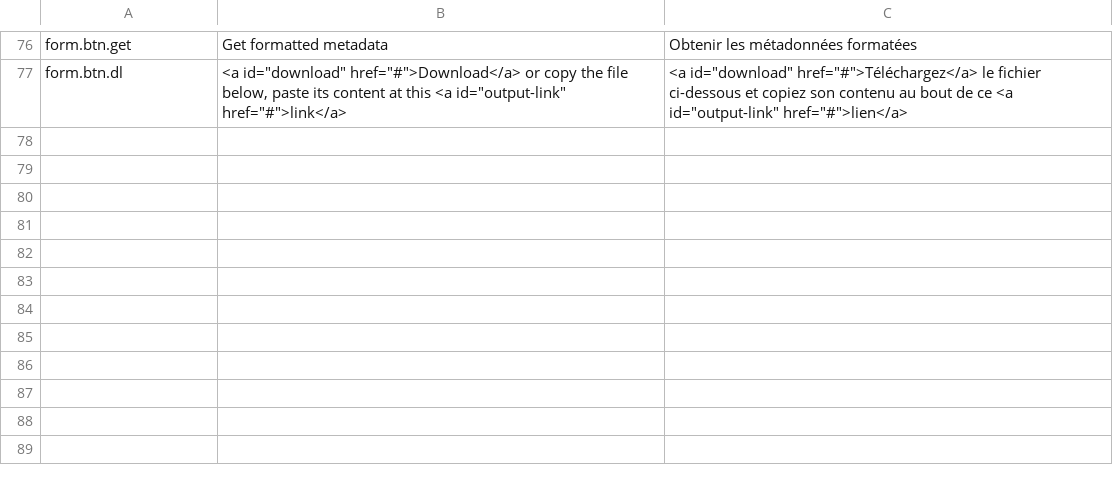
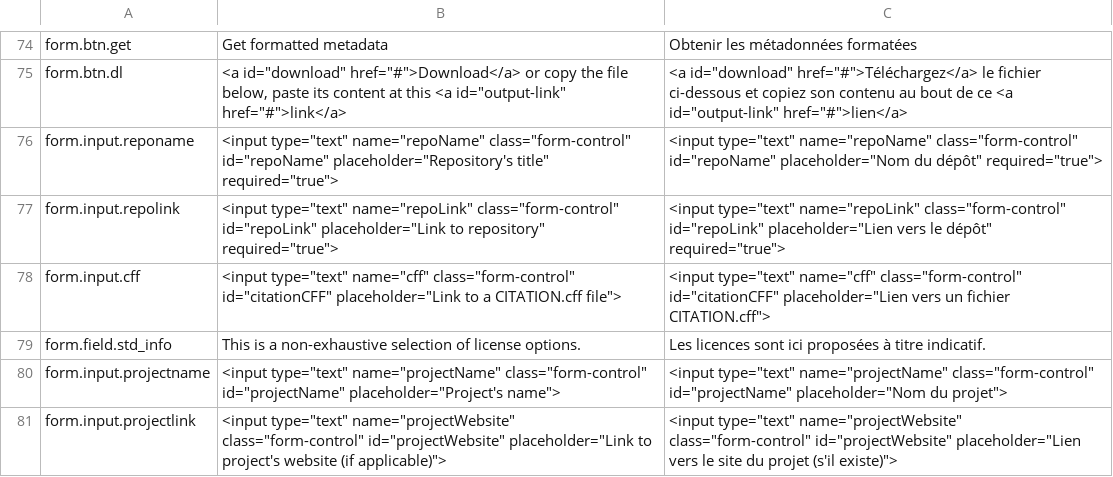
Before and after one commit to OCR-D/gt-metadata, a CSV file: assets/vanilla-i18n/htr-united_i18n.csv, drawn as a sheet; only a part is shown, gaps mark what is left out; the diff covers the shown part only; the diff names each change by its address in the sheet, - before the commit and + after, or states it on an @@ line.

Commit message:
i18n on form (dev)

```diff
--- a/assets/vanilla-i18n/htr-united_i18n.csv
+++ b/assets/vanilla-i18n/htr-united_i18n.csv
+row 76: form.input.reponame | <input type="text" name="repoName" class="form-control" id="repoName" placeholder="Repository's title" required="true"> | <input type="text" name="repoName" class="form-control" id="repoName" placeholder="Nom du dépôt" required="true">
+row 77: form.input.repolink | <input type="text" name="repoLink" class="form-control" id="repoLink" placeholder="Link to repository" required="true"> | <input type="text" name="repoLink" class="form-control" id="repoLink" placeholder="Lien vers le dépôt" required="true">
+row 78: form.input.cff | <input type="text" name="cff" class="form-control" id="citationCFF" placeholder="Link to a CITATION.cff file"> | <input type="text" name="cff" class="form-control" id="citationCFF" placeholder="Lien vers un fichier CITATION.cff">
+row 79: form.field.std_info | This is a non-exhaustive selection of license options. | Les licences sont ici proposées à titre indicatif.
+row 80: form.input.projectname | <input type="text" name="projectName" class="form-control" id="projectName" placeholder="Project's name"> | <input type="text" name="projectName" class="form-control" id="projectName" placeholder="Nom du projet">
+row 81: form.input.projectlink | <input type="text" name="projectWebsite" class="form-control" id="projectWebsite" placeholder="Link to project's website (if applicable)"> | <input type="text" name="projectWebsite" class="form-control" id="projectWebsite" placeholder="Lien vers le site du projet (s'il existe)">
```
Also changed, not shown: 8 added rows, 4 removed rows and 2 edited cells elsewhere in this file, 3 other files.
